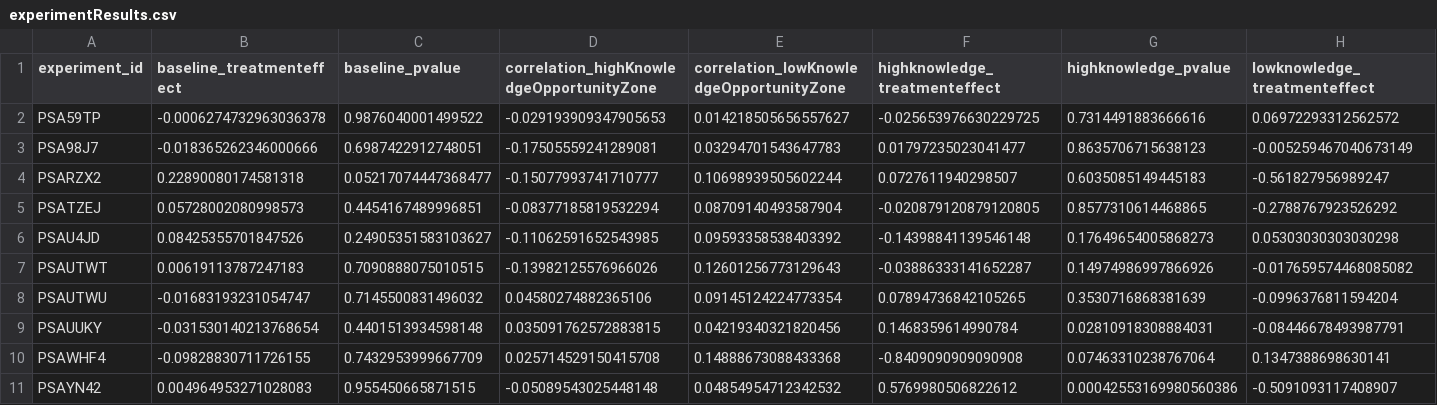
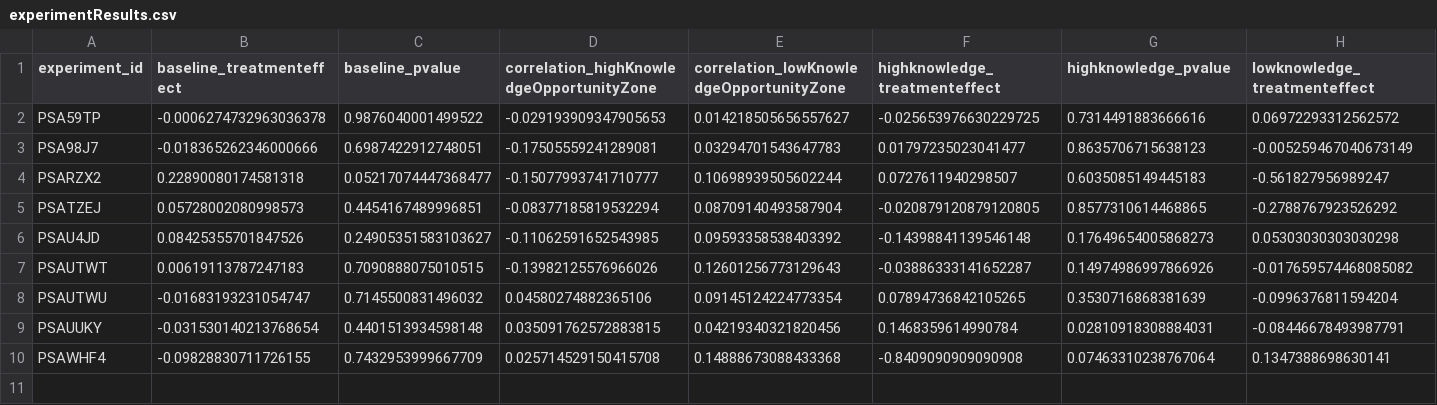
Before and after one commit to sirutBuasai/e-learning-choice-vs-no-choice, a CSV file: experimentResults.csv, drawn as a sheet; only a part is shown; rows hold the shown columns only; the diff names each change by its address in the sheet, - before the commit and + after, or states it on an @@ line.

Commit message:
Removed broken dataset.

```diff
--- a/experimentResults.csv
+++ b/experimentResults.csv
-row 11: PSAYN42 | 0.004964953271028083 | 0.955450665871515 | -0.05089543025448148 | 0.04854954712342532 | 0.5769980506822612 | 0.00042553169980560386 | -0.5091093117408907
```
Also changed, not shown: bhProcedureResults.csv, 3 other files.
